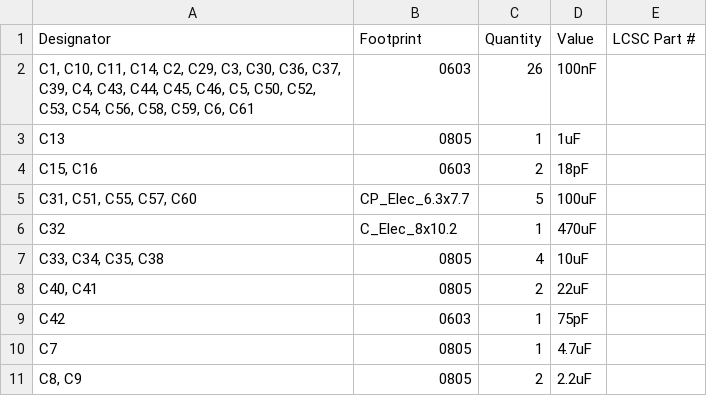
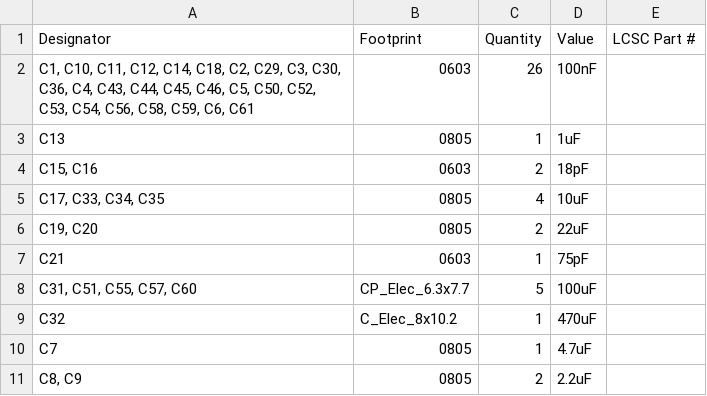
Before and after one commit to GoTouchGra55/NOT-618, a CSV file: PCB/production/bom.csv, drawn as a sheet; only a part is shown; the diff covers the shown part only.

```diff
--- a/PCB/production/bom.csv
+++ b/PCB/production/bom.csv
@@ -1,10 +1,10 @@
 Designator,Footprint,Quantity,Value,LCSC Part #
-"C1, C10, C11, C14, C2, C29, C3, C30, C36, C37, C39, C4, C43, C44, C45, C46, C5, C50, C52, C53, C54, C56, C58, C59, C6, C61",0603,26,100nF,
+"C1, C10, C11, C12, C14, C18, C2, C29, C3, C30, C36, C4, C43, C44, C45, C46, C5, C50, C52, C53, C54, C56, C58, C59, C6, C61",0603,26,100nF,
 C13,0805,1,1uF,
 "C15, C16",0603,2,18pF,
+"C17, C33, C34, C35",0805,4,10uF,
+"C19, C20",0805,2,22uF,
+C21,0603,1,75pF,
 "C31, C51, C55, C57, C60",CP_Elec_6.3x7.7,5,100uF,
 C32,C_Elec_8x10.2,1,470uF,
-"C33, C34, C35, C38",0805,4,10uF,
-"C40, C41",0805,2,22uF,
-C42,0603,1,75pF,
 C7,0805,1,4.7uF,
```
Also changed, not shown: 5 added rows, 5 removed rows and 6 edited cells elsewhere in this file, BOM.csv, PCB/production/designators.csv, 16 other files.
